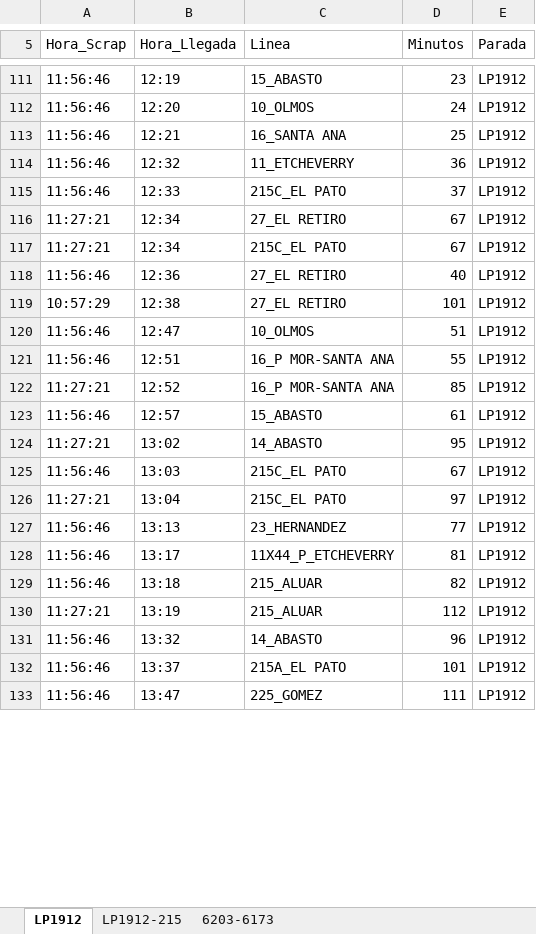
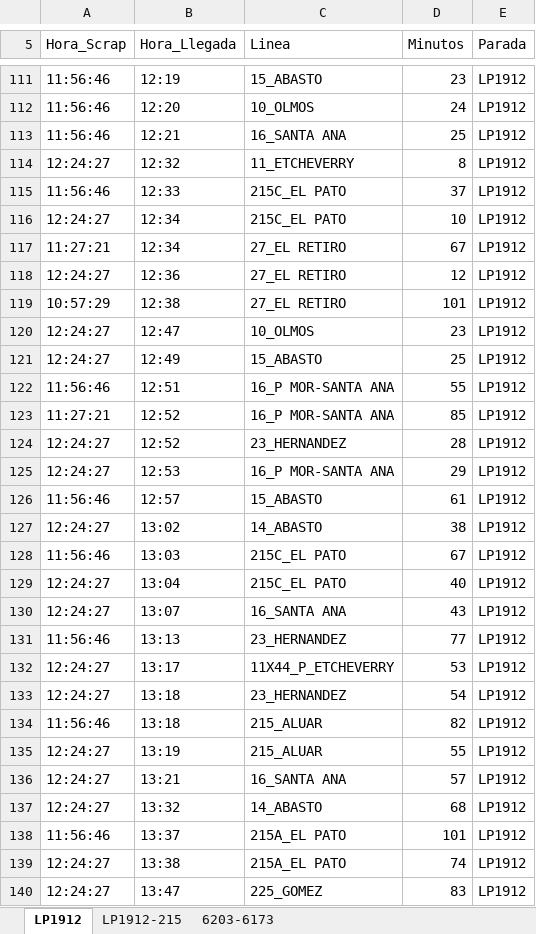
Before and after one commit to palomac00/recolector-cuadradoapp, an Excel workbook: data/horarios-141-2026-03-28.xlsx, sheet LP1912, drawn as a sheet; only a part is shown, gaps mark what is left out; values as stored, in another font and other column widths than the file's, no borders; removed rows and columns are numbered as before the commit, all else as after; the diff covers the shown part only; the diff names each change by its address in the sheet, - before the commit and + after, or states it on an @@ line.

```diff
--- a/data/horarios-141-2026-03-28.xlsx (sheet LP1912)
+++ b/data/horarios-141-2026-03-28.xlsx (sheet LP1912)
-A114 (Hora_Scrap): 11:56:46
+A114 (Hora_Scrap): 12:24:27
-D114 (Minutos): 36
+D114 (Minutos): 8
+row 116: 12:24:27 | 12:34 | 215C_EL PATO | 10 | LP1912
-row 117: 11:27:21 | 12:34 | 215C_EL PATO | 67 | LP1912
-A118 (Hora_Scrap): 11:56:46
+A118 (Hora_Scrap): 12:24:27
-D118 (Minutos): 40
+D118 (Minutos): 12
-A120 (Hora_Scrap): 11:56:46
+A120 (Hora_Scrap): 12:24:27
-D120 (Minutos): 51
+D120 (Minutos): 23
+row 121: 12:24:27 | 12:49 | 15_ABASTO | 25 | LP1912
+row 124: 12:24:27 | 12:52 | 23_HERNANDEZ | 28 | LP1912
+row 125: 12:24:27 | 12:53 | 16_P MOR-SANTA ANA | 29 | LP1912
-A127 (Hora_Scrap): 11:27:21
+A127 (Hora_Scrap): 12:24:27
-D127 (Minutos): 95
+D127 (Minutos): 38
-A129 (Hora_Scrap): 11:27:21
+A129 (Hora_Scrap): 12:24:27
-D129 (Minutos): 97
+D129 (Minutos): 40
+row 130: 12:24:27 | 13:07 | 16_SANTA ANA | 43 | LP1912
-A132 (Hora_Scrap): 11:56:46
+A132 (Hora_Scrap): 12:24:27
-D132 (Minutos): 81
+D132 (Minutos): 53
+row 133: 12:24:27 | 13:18 | 23_HERNANDEZ | 54 | LP1912
-A135 (Hora_Scrap): 11:27:21
+A135 (Hora_Scrap): 12:24:27
-D135 (Minutos): 112
+D135 (Minutos): 55
+row 136: 12:24:27 | 13:21 | 16_SANTA ANA | 57 | LP1912
-A137 (Hora_Scrap): 11:56:46
+A137 (Hora_Scrap): 12:24:27
-D137 (Minutos): 96
+D137 (Minutos): 68
+row 139: 12:24:27 | 13:38 | 215A_EL PATO | 74 | LP1912
-A140 (Hora_Scrap): 11:56:46
+A140 (Hora_Scrap): 12:24:27
-D140 (Minutos): 111
+D140 (Minutos): 83
```
Also changed, not shown: 3 added rows, 4 moved rows and 4 edited cells elsewhere in this sheet, sheet 6203-6173, sheet LP1912-215.
